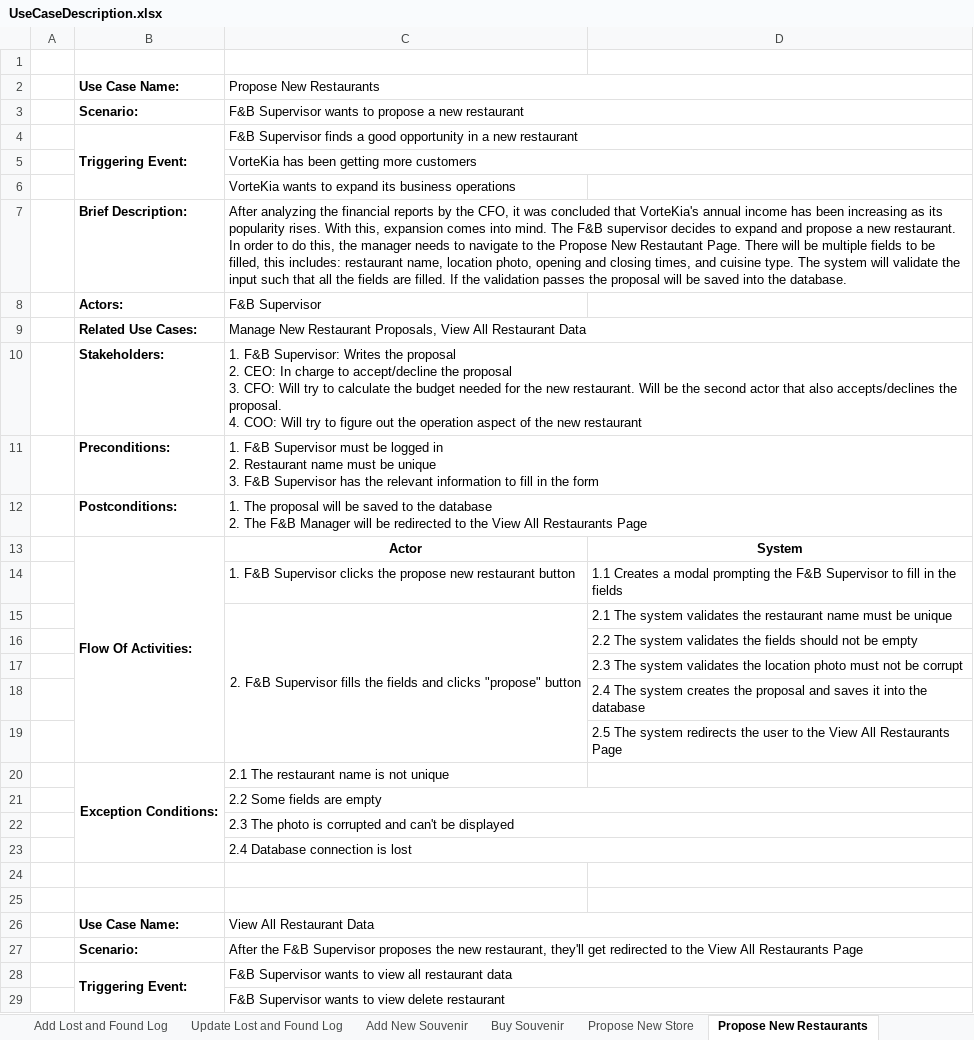
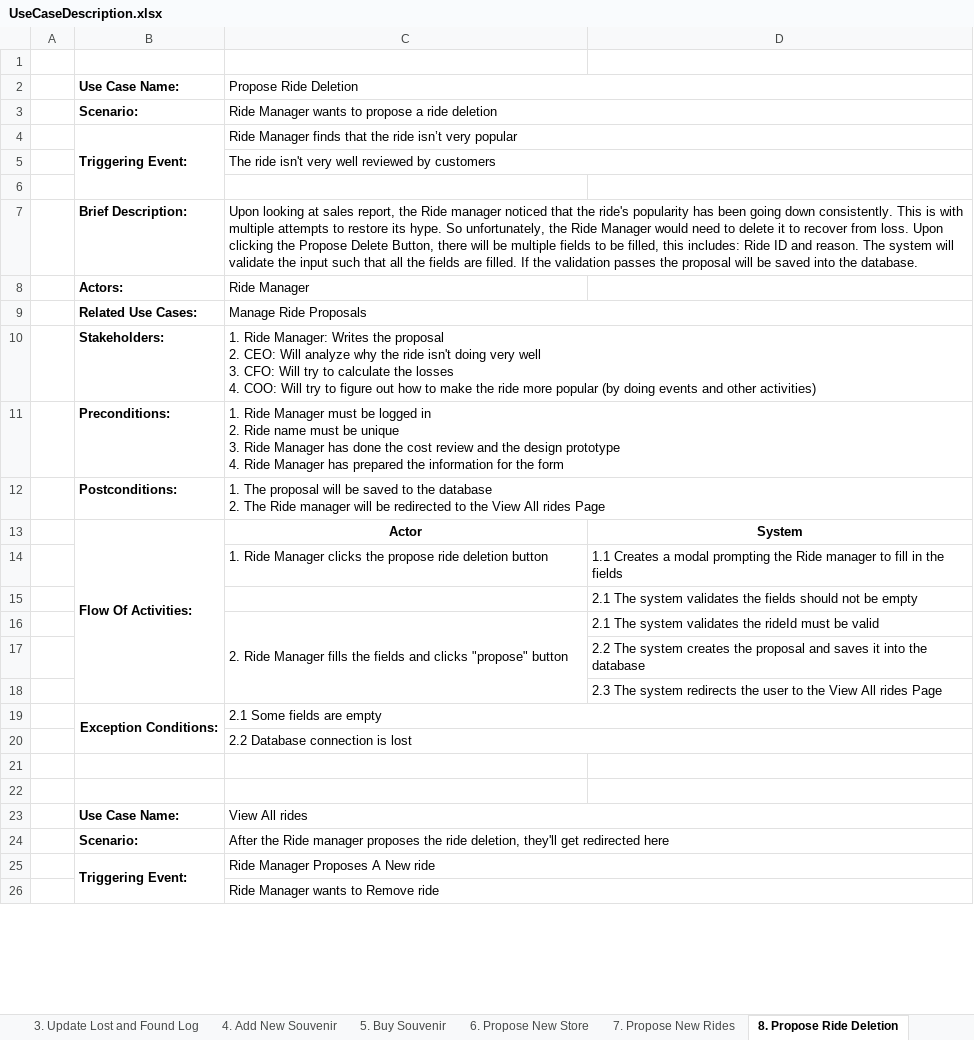
Before and after one commit to Artificed/Vortekia, an Excel workbook: Diagram/UseCaseDescription.xlsx, sheet 8. Propose Ride Deletion, drawn as a sheet; only a part is shown; values as stored, in another font and other column widths than the file's, no borders; removed rows and columns are numbered as before the commit, all else as after; ↵ is a line break in a cell; the diff covers the shown part only; the diff names each change by its address in the sheet, - before the commit and + after, or states it on an @@ line.

Commit message:
feat: Finished Use Case Description, Activity, and Sequence Diagrams

```diff
--- a/Diagram/UseCaseDescription.xlsx (sheet 8. Propose Ride Deletion)
+++ b/Diagram/UseCaseDescription.xlsx (sheet 8. Propose Ride Deletion)
-sheet tab: Update Lost and Found Log
+sheet tab: 3. Update Lost and Found Log
-sheet tab: Add New Souvenir
+sheet tab: 4. Add New Souvenir
-sheet tab: Buy Souvenir
+sheet tab: 5. Buy Souvenir
-sheet tab: Propose New Store
+sheet tab: 6. Propose New Store
-sheet tab: Propose New Restaurants
+sheet tab: 8. Propose Ride Deletion
-C2: Propose New Restaurants
+C2: Propose Ride Deletion
-C3: F&B Supervisor wants to propose a new restaurant
+C3: Ride Manager wants to propose a ride deletion
-C4: F&B Supervisor finds a good opportunity in a new restaurant
+C4: Ride Manager finds that the ride isn’t very popular
-C5: VorteKia has been getting more customers
+C5: The ride isn't very well reviewed by customers
-C6: VorteKia wants to expand its business operations
+C6: (empty)
-C7: After analyzing the financial reports by the CFO, it was concluded that VorteKia's annual income has been increasing as its popularity rises. With this, expansion comes into mind. The F&B supervisor decides to expand and propose a new restaurant. In order to do this, the manager needs to navigate to the Propose New Restautant Page. There will be multiple fields to be filled, this includes: restaurant name, location photo, opening and closing times, and cuisine type. The system…
+C7: Upon looking at sales report, the Ride manager noticed that the ride's popularity has been going down consistently. This is with multiple attempts to restore its hype. So unfortunately, the Ride Manager would need to delete it to recover from loss. Upon clicking the Propose Delete Button, there will be multiple fields to be filled, this includes: Ride ID and reason. The system…
-C8: F&B Supervisor
+C8: Ride Manager
-C9: Manage New Restaurant Proposals, View All Restaurant Data
+C9: Manage Ride Proposals
-C10: 1. F&B Supervisor: Writes the proposal ↵ 2. CEO: In charge to accept/decline the proposal ↵ 3. CFO: Will try to calculate the budget needed for the new restaurant. Will be the second actor that also accepts/declines the proposal. ↵ 4. COO: Will try to figure out the operation aspect of the new restaurant
+C10: 1. Ride Manager: Writes the proposal ↵ 2. CEO: Will analyze why the ride isn't doing very well ↵ 3. CFO: Will try to calculate the losses ↵ 4. COO: Will try to figure out how to make the ride more popular (by doing events and other activities)
-C11: 1. F&B Supervisor must be logged in ↵ 2. Restaurant name must be unique ↵ 3. F&B Supervisor has the relevant information to fill in the form
+C11: 1. Ride Manager must be logged in ↵ 2. Ride name must be unique ↵ 3. Ride Manager has done the cost review and the design prototype ↵ 4. Ride Manager has prepared the information for the form
-C12: …2. The F&B Manager will be redirected to the View All Restaurants Page
+C12: …2. The Ride manager will be redirected to the View All rides Page
-row 14:  |  | 1. F&B Supervisor clicks the propose new restaurant button | 1.1 Creates a modal prompting the F&B Supervisor to fill in the fields
-row 15:  |  | 2. F&B Supervisor fills the fields and clicks "propose" button | 2.1 The system validates the restaurant name must be unique
-row 16:  |  |  | 2.2 The system validates the fields should not be empty
+row 14:  |  | 1. Ride Manager clicks the propose ride deletion button | 1.1 Creates a modal prompting the Ride manager to fill in the fields
-D15: 2.3 The system validates the location photo must not be corrupt
+D15: 2.1 The system validates the fields should not be empty
+row 16:  |  | 2. Ride Manager fills the fields and clicks "propose" button | 2.1 The system validates the rideId must be valid
-D17: 2.4 The system…
+D17: 2.2 The system…
-D18: 2.5 The system redirects the user to the View All Restaurants Page
+D18: 2.3 The system redirects the user to the View All rides Page
-C19: 2.1 The restaurant name is not unique
+C19: 2.1 Some fields are empty
+C19:D19 merged
-C20: 2.2 Some fields are empty
+C20: 2.2 Database connection is lost
-row 22:  |  | 2.3 The photo is corrupted and can't be displayed
-row 23:  |  | 2.4 Database connection is lost
-C23: View All Restaurant Data
+C23: View All rides
-C24: After the F&B Supervisor proposes the new restaurant, they'll get redirected to the View All Restaurants Page
+C24: After the Ride manager proposes the ride deletion, they'll get redirected here
-C25: F&B Supervisor wants to view all restaurant data
+C25: Ride Manager Proposes A New ride
-C26: F&B Supervisor wants to view delete restaurant
+C26: Ride Manager wants to Remove ride
```
Also changed, not shown: 1 added row, 1 removed row and 24 edited cells elsewhere in this sheet, sheet 5. Buy Souvenir, sheet 3. Update Lost and Found Log, sheet 1. Add New Menu Item, sheet 7. Propose New Rides, sheet 4. Add New Souvenir, sheet 6. Propose New Store, other sheet tabs, 2 other files.
